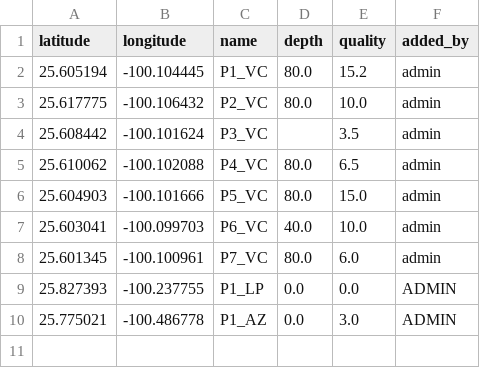
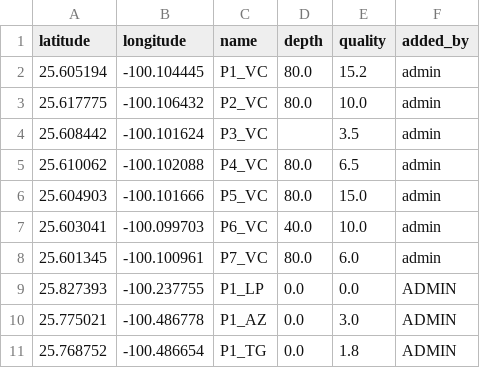
Before and after one commit to LaloEVG1/test3, a CSV file: wells_data.csv, drawn as a sheet.

Commit message:
Updated well data

```diff
--- a/wells_data.csv
+++ b/wells_data.csv
@@ -10 +10,2 @@ latitude,longitude,name,depth,quality,added_by
 25.775021,-100.486778,P1_AZ,0.0,3.0,ADMIN
+25.768752,-100.486654,P1_TG,0.0,1.8,ADMIN
```
